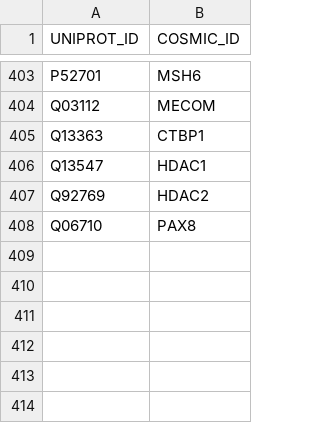
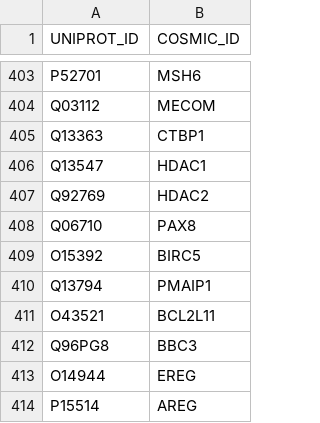
Before and after one commit to draskot/Vini, a CSV file: genes/cosmic_ids.csv, drawn as a sheet; only a part is shown, gaps mark what is left out.

```diff
--- a/genes/cosmic_ids.csv
+++ b/genes/cosmic_ids.csv
@@ -408 +408,7 @@ Q92769,HDAC2
 Q06710,PAX8
+O15392,BIRC5
+Q13794,PMAIP1
+O43521,BCL2L11
+Q96PG8,BBC3
+O14944,EREG
+P15514,AREG
```
Also changed, not shown: cell_line_results/ACHN_Pearson.csv, 12 other files.
